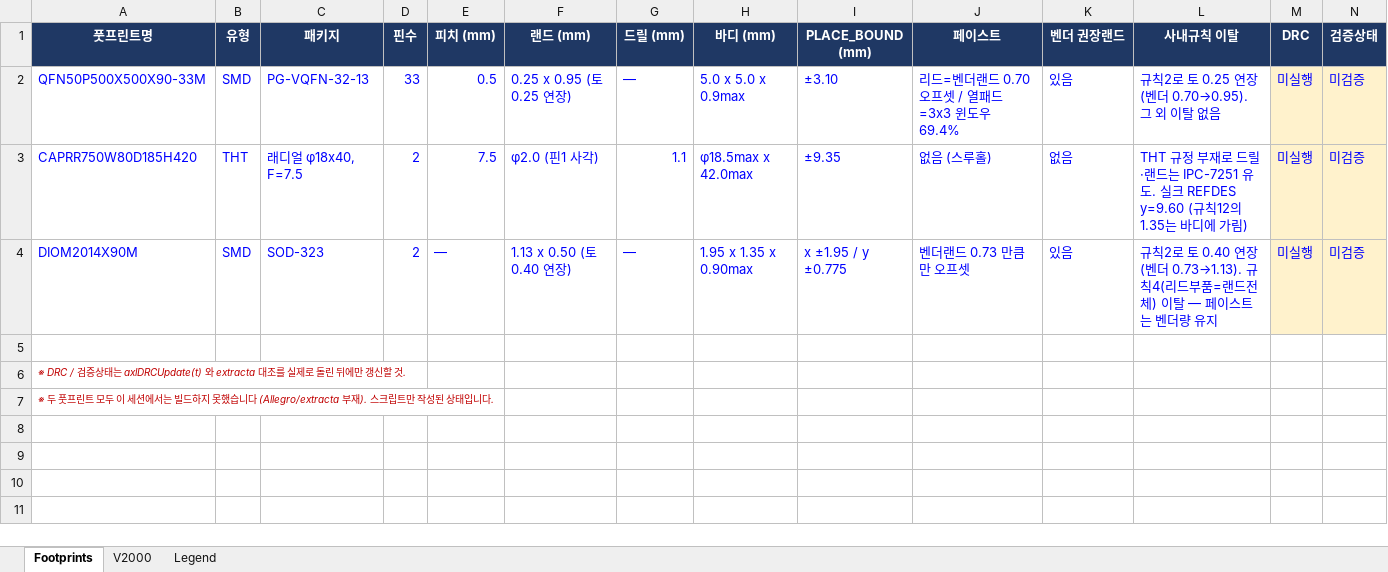
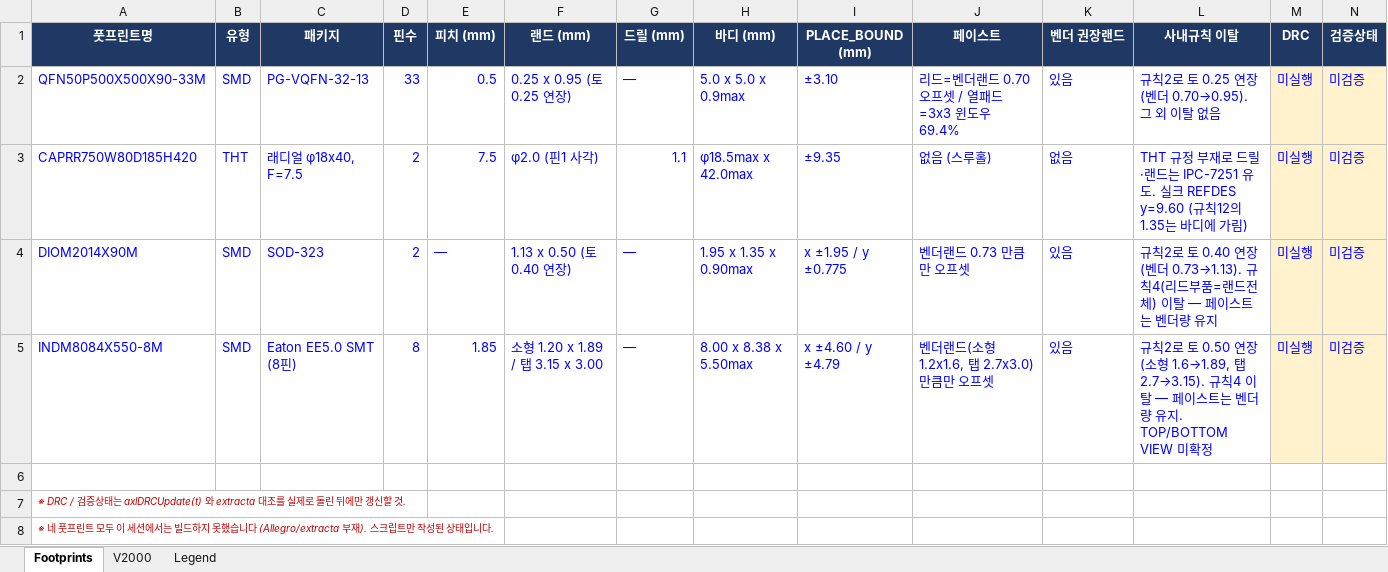
Before and after one commit to Hatkeit/embedded-product-review, an Excel workbook: footprints/parts_registry.xlsx, sheet Footprints, drawn as a sheet; only a part is shown; values as stored, in another font and other column widths than the file's, no borders; addresses are those after the commit; rows hold the shown columns only; the diff names each change by its address in the sheet, - before the commit and + after, or states it on an @@ line.

```diff
--- a/footprints/parts_registry.xlsx (sheet Footprints)
+++ b/footprints/parts_registry.xlsx (sheet Footprints)
+row 5: INDM8084X550-8M | SMD | Eaton EE5.0 SMT (8핀) | 8 | 1.85 | 소형 1.20 x 1.89 / 탭 3.15 x 3.00 | — | 8.00 x 8.38 x 5.50max | x ±4.60 / y ±4.79 | 벤더랜드(소형 1.2x1.6, 탭 2.7x3.0)만큼만 오프셋 | 있음 | 규칙2로 토 0.50 연장(소형 1.6→1.89, 탭 2.7→3.15). 규칙4 이탈 — 페이스트는 벤더량 유지. TOP/BOTTOM VIEW 미확정 | 미실행 | 미검증
-A8 (풋프린트명): ※ 두 풋프린…
+A8 (풋프린트명): ※ 네 풋프린…
```
Also changed, not shown: sheet V2000, 6 other files.
